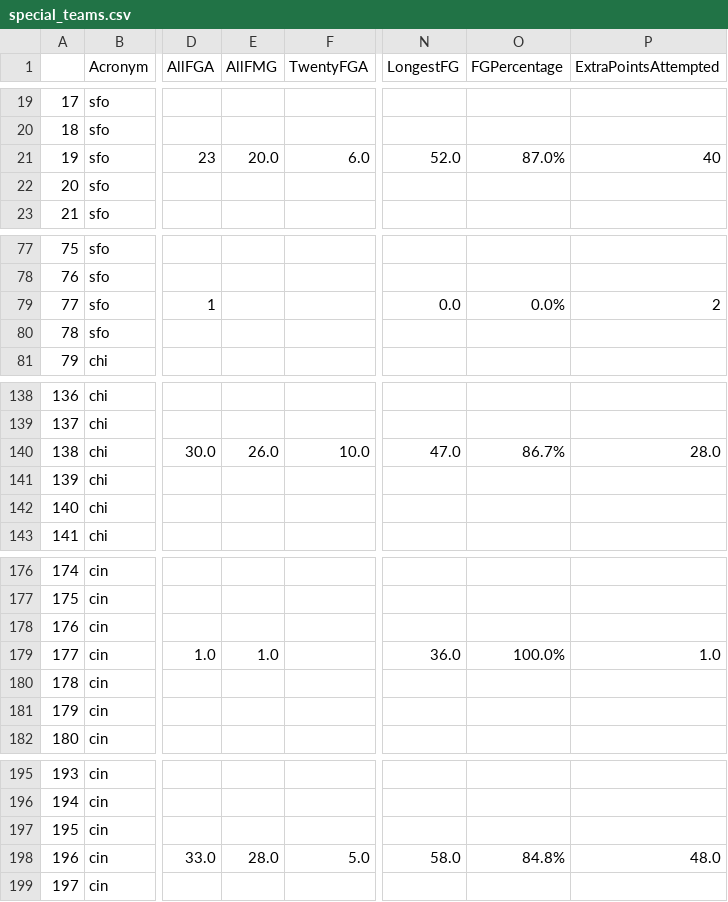
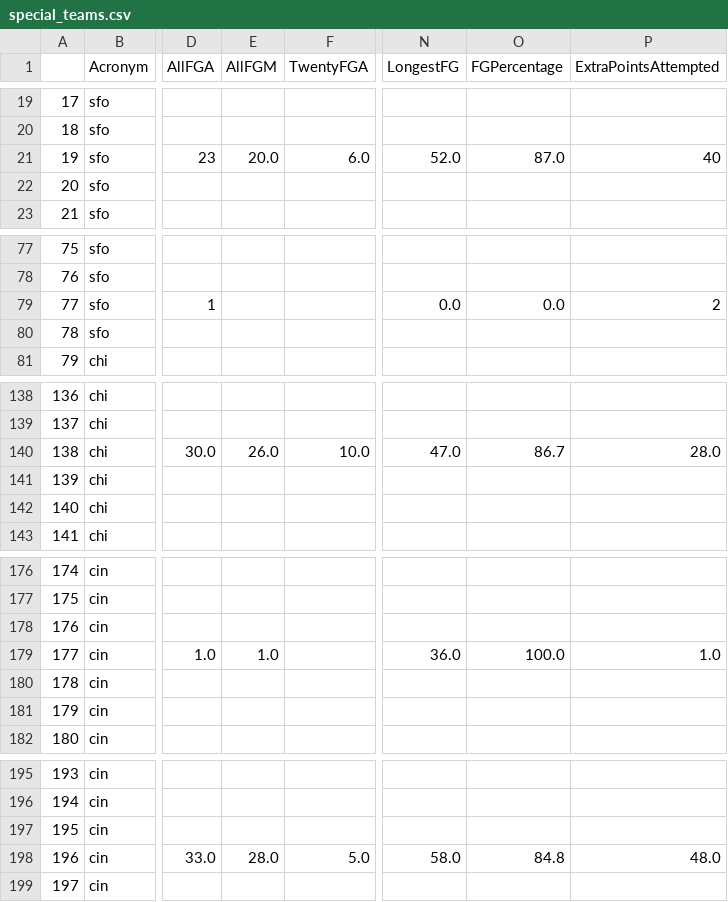
Before and after one commit to ryhiltabrand/NFL_Draft_Predictor, a CSV file: data/csv_models/special_teams.csv, drawn as a sheet; only a part is shown, gaps mark what is left out; the diff covers the shown part only; the diff names each change by its address in the sheet, - before the commit and + after, or states it on an @@ line.

```diff
--- a/data/csv_models/special_teams.csv
+++ b/data/csv_models/special_teams.csv
-E1: AllFMG
+E1: AllFGM
-O21 (FGPercentage): 87.0%
+O21 (FGPercentage): 87.0
-O79 (FGPercentage): 0.0%
+O79 (FGPercentage): 0.0
-O140 (FGPercentage): 86.7%
+O140 (FGPercentage): 86.7
-O179 (FGPercentage): 100.0%
+O179 (FGPercentage): 100.0
-O198 (FGPercentage): 84.8%
+O198 (FGPercentage): 84.8
```
Also changed, not shown: 42 edited cells elsewhere in this file, data/csv_models/offense_models.csv, data/csv_models/teams.csv, 7 other files.
